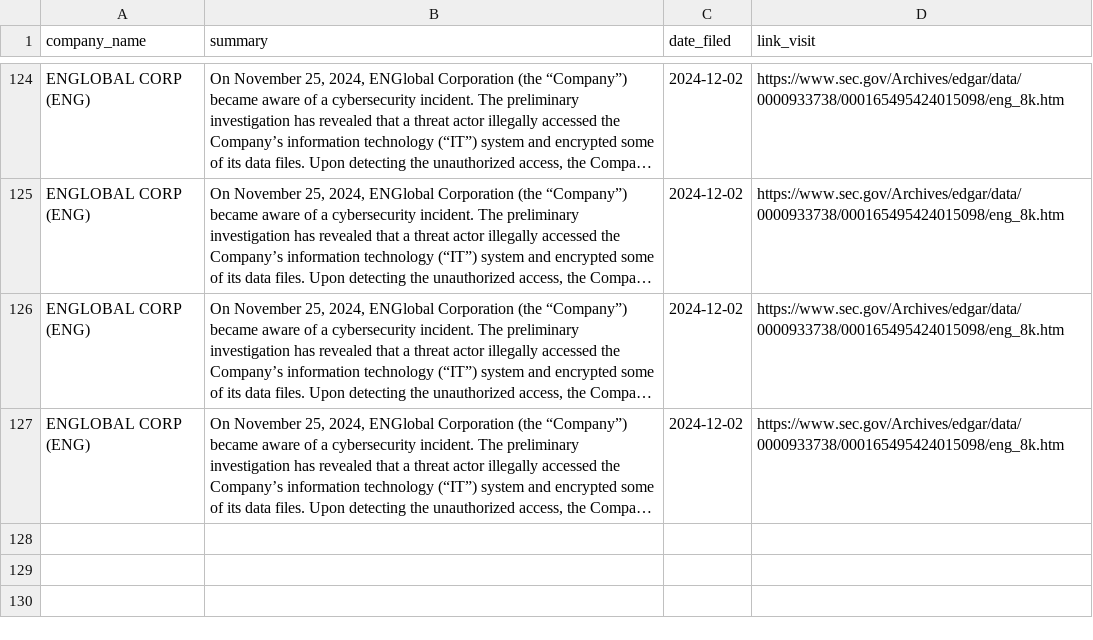
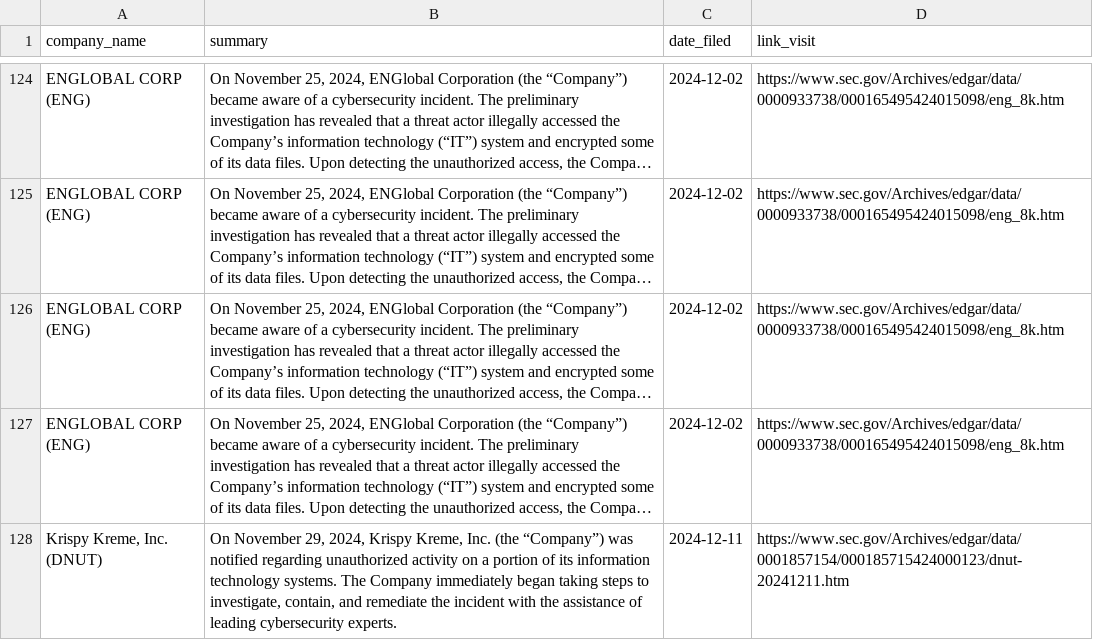
Before and after one commit to ASP-Christian/8kfiles, a CSV file: data/overall.csv, drawn as a sheet; only a part is shown, gaps mark what is left out; long unchanged cells end in …; the diff names each change by its address in the sheet, - before the commit and + after, or states it on an @@ line.

```diff
--- a/data/overall.csv
+++ b/data/overall.csv
+row 128: Krispy Kreme, Inc. (DNUT) | On November 29, 2024, Krispy Kreme, Inc. (the “Company”) was notified regarding unauthorized activity on a portion of its information technology systems. The Company immediately began taking steps to investigate, contain, and remediate the incident with the assistance of leading cybersecurity experts. | 2024-12-11 | https://www.sec.gov/Archives/edgar/data/0001857154/000185715424000123/dnut-20241211.htm
```
